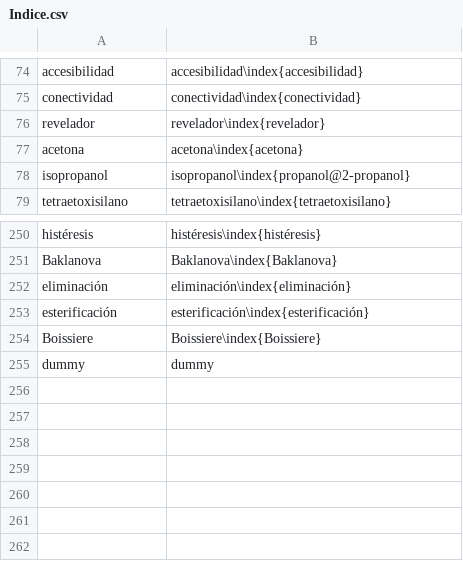
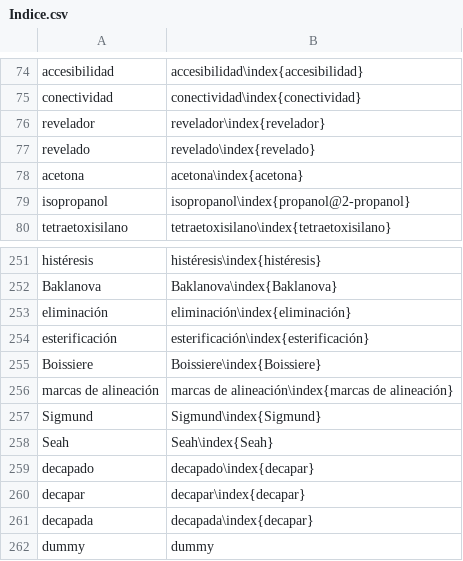
Before and after one commit to floresfabiana/DrGG, a CSV file: Indice/Indice.csv, drawn as a sheet; only a part is shown, gaps mark what is left out; the diff names each change by its address in the sheet, - before the commit and + after, or states it on an @@ line.

```diff
--- a/Indice/Indice.csv
+++ b/Indice/Indice.csv
+row 77: revelado | revelado\index{revelado}
+row 256: marcas de alineación | marcas de alineación\index{marcas de alineación}
+row 257: Sigmund | Sigmund\index{Sigmund}
+row 258: Seah | Seah\index{Seah}
+row 259: decapado | decapado\index{decapar}
+row 260: decapar | decapar\index{decapar}
+row 261: decapada | decapada\index{decapar}
```
Also changed, not shown: 32 other files.
